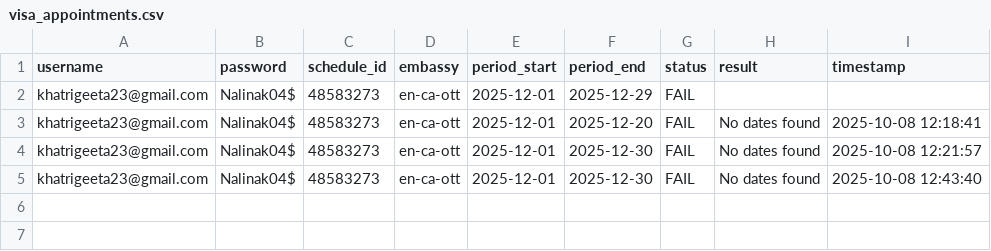
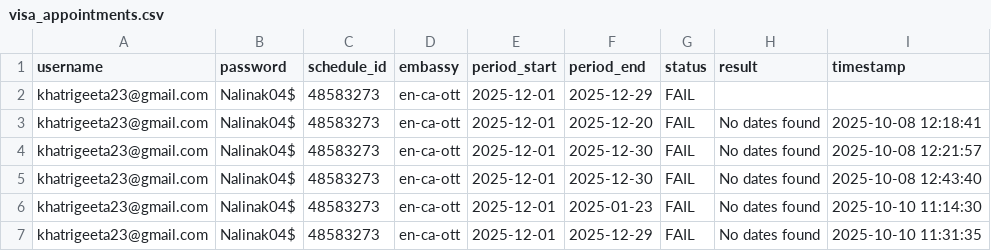
Before and after one commit to eirmonsolutions/canada-appointment-booking-bot, a CSV file: visa_appointments.csv, drawn as a sheet; the diff names each change by its address in the sheet, - before the commit and + after, or states it on an @@ line.

```diff
--- a/visa_appointments.csv
+++ b/visa_appointments.csv
+row 6: khatrigeeta23@gmail.com | Nalinak04$ | 48583273 | en-ca-ott | 2025-12-01 | 2025-01-23 | FAIL | No dates found | 2025-10-10 11:14:30
+row 7: khatrigeeta23@gmail.com | Nalinak04$ | 48583273 | en-ca-ott | 2025-12-01 | 2025-12-29 | FAIL | No dates found | 2025-10-10 11:31:35
```
Also changed, not shown: 3 other files.
